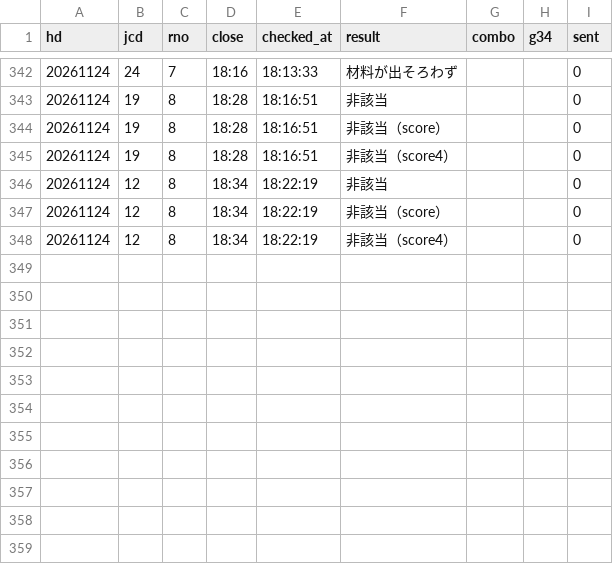
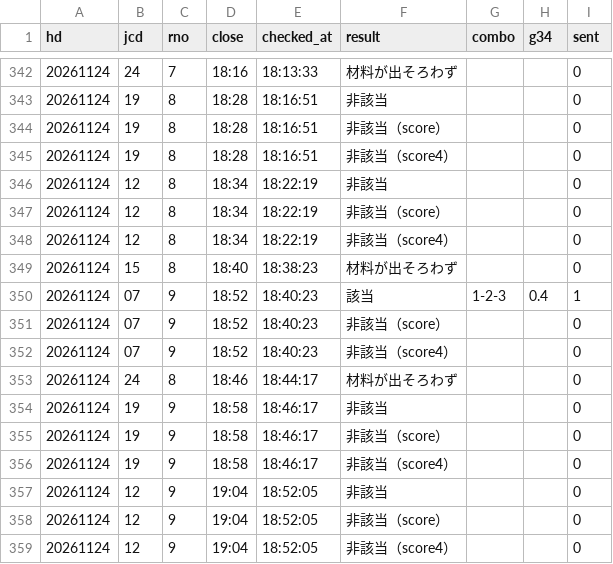
Before and after one commit to tatumibanno-arch/verbose-engine, a CSV file: data/live/log/20261124_s0_lapone.csv, drawn as a sheet; only a part is shown, gaps mark what is left out.

```diff
--- a/data/live/log/20261124_s0_lapone.csv
+++ b/data/live/log/20261124_s0_lapone.csv
@@ -348 +348,12 @@ hd,jcd,rno,close,checked_at,result,combo,g34,sent
 20261124,12,8,18:34,18:22:19,非該当（score4）,,,0
+20261124,15,8,18:40,18:38:23,材料が出そろわず,,,0
+20261124,07,9,18:52,18:40:23,該当,1-2-3,0.4,1
+20261124,07,9,18:52,18:40:23,非該当（score）,,,0
+20261124,07,9,18:52,18:40:23,非該当（score4）,,,0
+20261124,24,8,18:46,18:44:17,材料が出そろわず,,,0
+20261124,19,9,18:58,18:46:17,非該当,,,0
+20261124,19,9,18:58,18:46:17,非該当（score）,,,0
+20261124,19,9,18:58,18:46:17,非該当（score4）,,,0
+20261124,12,9,19:04,18:52:05,非該当,,,0
+20261124,12,9,19:04,18:52:05,非該当（score）,,,0
+20261124,12,9,19:04,18:52:05,非該当（score4）,,,0
```
Also changed, not shown: data/live/log/20261124_s0.csv, data/live/log/20261124_s0_2t.csv, 4 other files.
